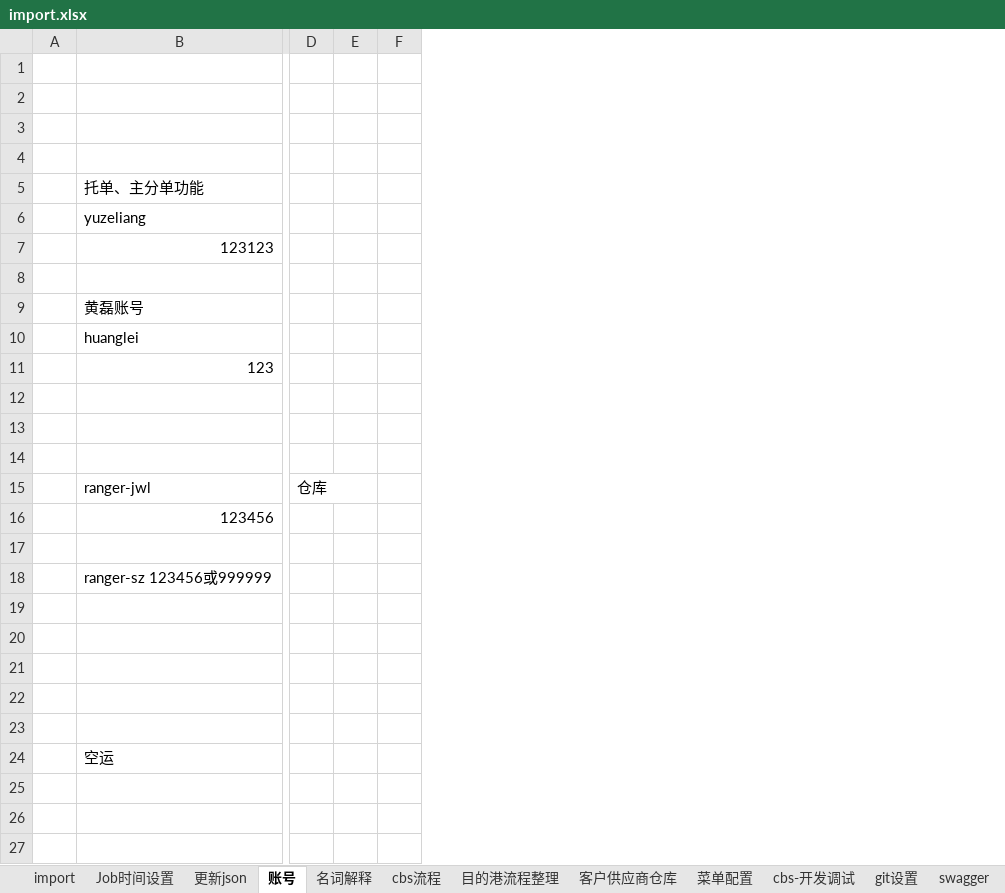
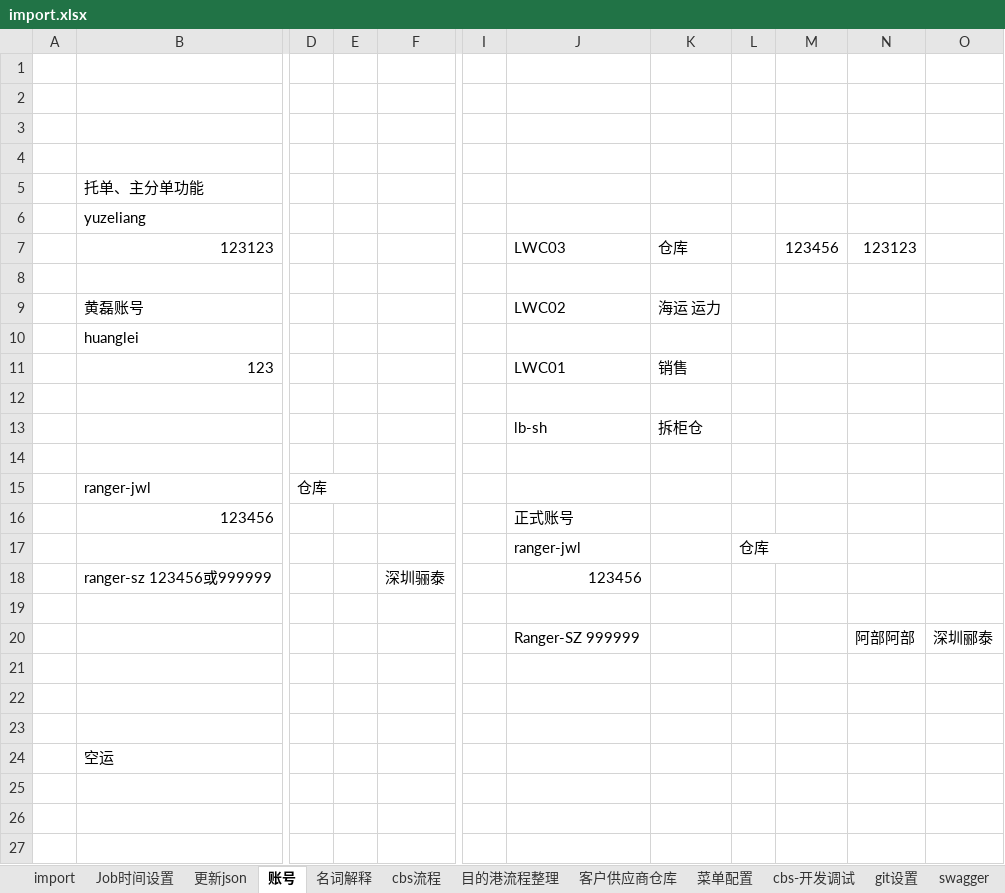
Before and after one commit to spiderwolf11001282/DocManager2, an Excel workbook: import.xlsx, sheet 账号, drawn as a sheet; only a part is shown, gaps mark what is left out; values as stored, in another font and other column widths than the file's, no borders; charts and pictures not drawn; removed rows and columns are numbered as before the commit, all else as after; rows hold the shown columns only; the diff names each change by its address in the sheet, - before the commit and + after, or states it on an @@ line.

```diff
--- a/import.xlsx (sheet 账号)
+++ b/import.xlsx (sheet 账号)
-column E, empty
-column F, empty
+column E, empty
+column F, row 18: 深圳骊泰
+column I, empty
+column J, rows 7-20: LWC03 |  | LWC02 |  | LWC01 |  | lb-sh |  |  | 正式账号 | ranger-jwl | 123456 |  | Ranger-SZ 999999
+column K, rows 7-13: 仓库 |  | 海运 运力 |  | 销售 |  | 拆柜仓
+column L, row 17: 仓库
+column M, row 7: 123456
+column N, rows 7-20: 123123 |  |  |  |  |  |  |  |  |  |  |  |  | 阿部阿部
+column O, row 20: 深圳郦泰
-row 13: (empty)
+row 13:  |  |  |  |  |  | lb-sh | 拆柜仓
-row 17: (empty)
+row 17:  |  |  |  |  |  | ranger-jwl |  | 仓库
-row 20: (empty)
+row 20:  |  |  |  |  |  | Ranger-SZ 999999 |  |  |  | 阿部阿部 | 深圳郦泰
```
Also changed, not shown: sheet import, charts or pictures, 4 other files.
